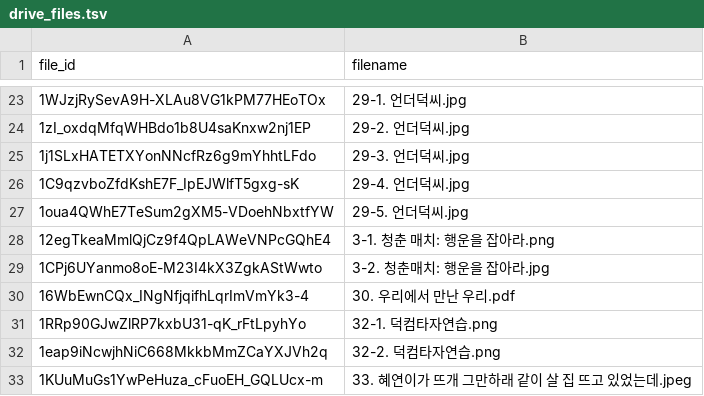
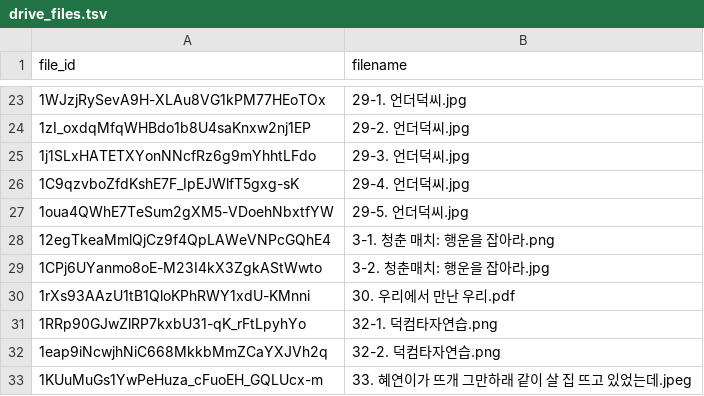
Before and after one commit to 2026-LIKELION-DS/2026-DSFest-BE, a TSV file: scripts/drive_files.tsv, drawn as a sheet; only a part is shown, gaps mark what is left out.

```diff
--- a/scripts/drive_files.tsv
+++ b/scripts/drive_files.tsv
@@ -29,3 +29,3 @@ file_id	filename
 1CPj6UYanmo8oE-M23I4kX3ZgkAStWwto	3-2. 청춘매치: 행운을 잡아라.jpg
-16WbEwnCQx_INgNfjqifhLqrImVmYk3-4	30. 우리에서 만난 우리.pdf
+1rXs93AAzU1tB1QloKPhRWY1xdU-KMnni	30. 우리에서 만난 우리.pdf
 1RRp90GJwZlRP7kxbU31-qK_rFtLpyhYo	32-1. 덕컴타자연습.png
```
Also changed, not shown: 3 other files.
